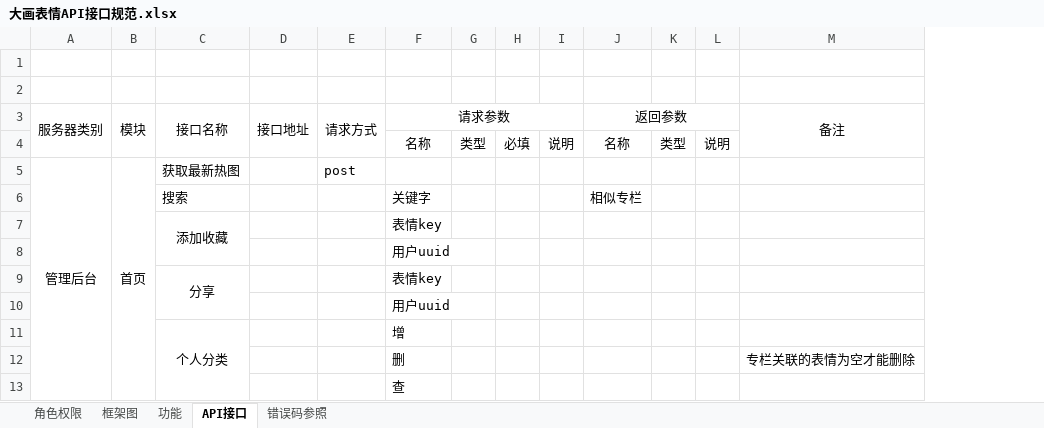
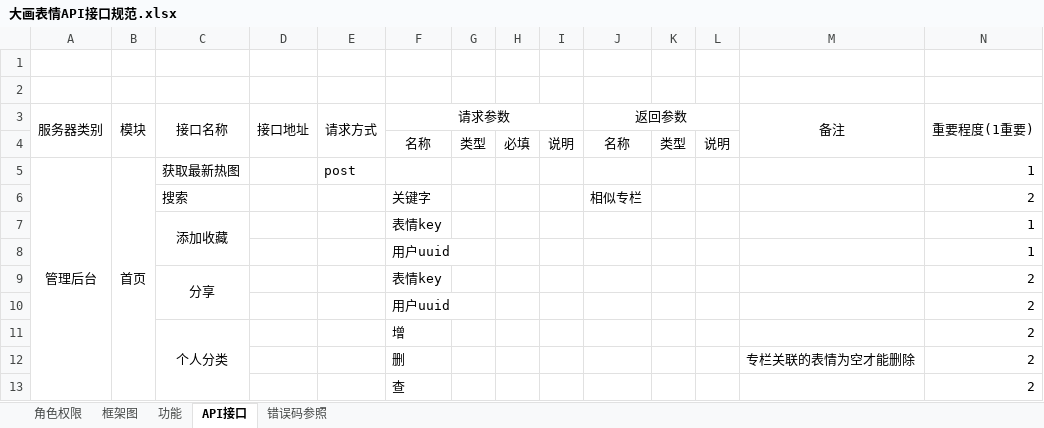
Before and after one commit to bushitan/wx_app, an Excel workbook: 大画表情设计/大画表情API接口规范.xlsx, sheet API接口, drawn as a sheet; only a part is shown; values as stored, in another font and other column widths than the file's, no borders; the diff names each change by its address in the sheet, - before the commit and + after, or states it on an @@ line.

```diff
--- a/大画表情设计/大画表情API接口规范.xlsx (sheet API接口)
+++ b/大画表情设计/大画表情API接口规范.xlsx (sheet API接口)
+column N (重要程度(1重要)), rows 5-13: 1 | 2 | 1 | 1 | 2 | 2 | 2 | 2 | 2
```
Also changed, not shown: sheet 错误码参照, sheet 角色权限.
